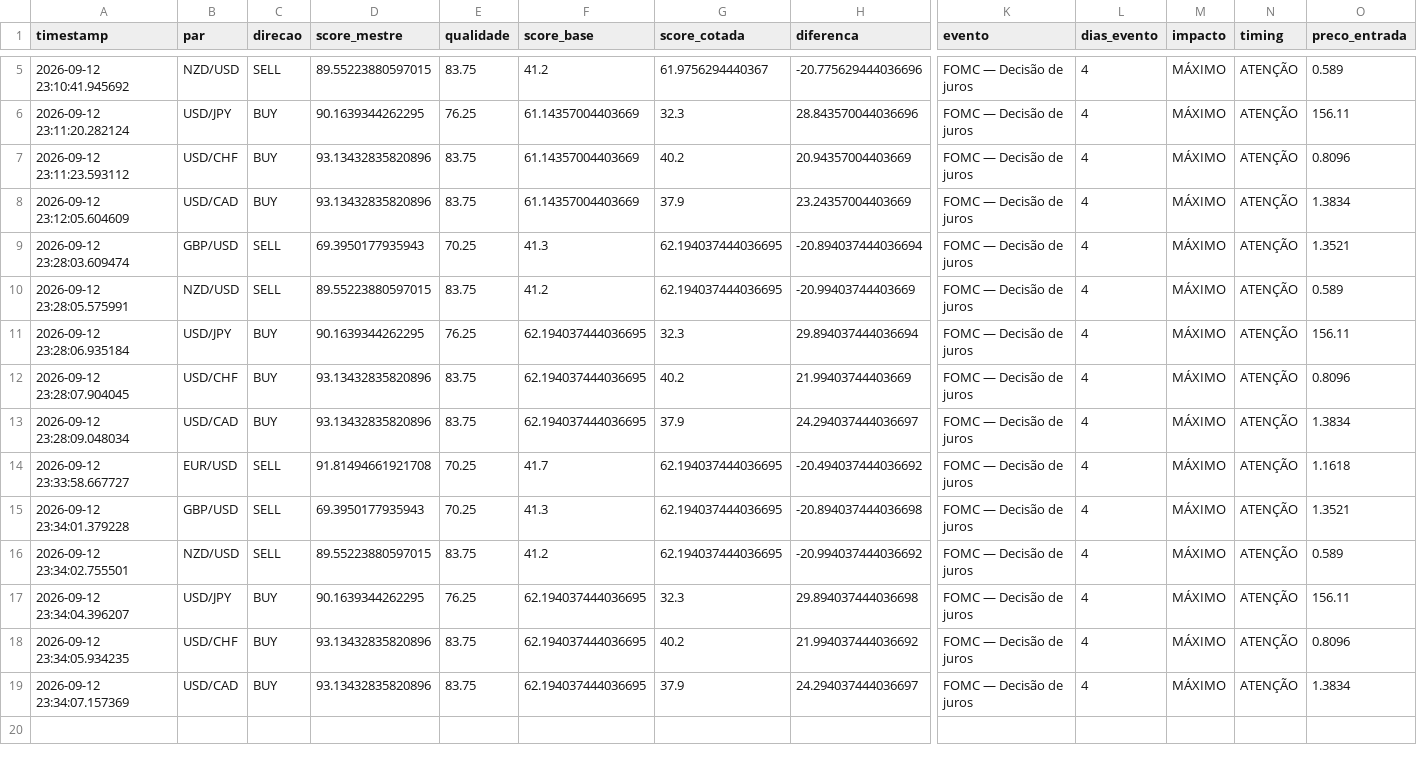
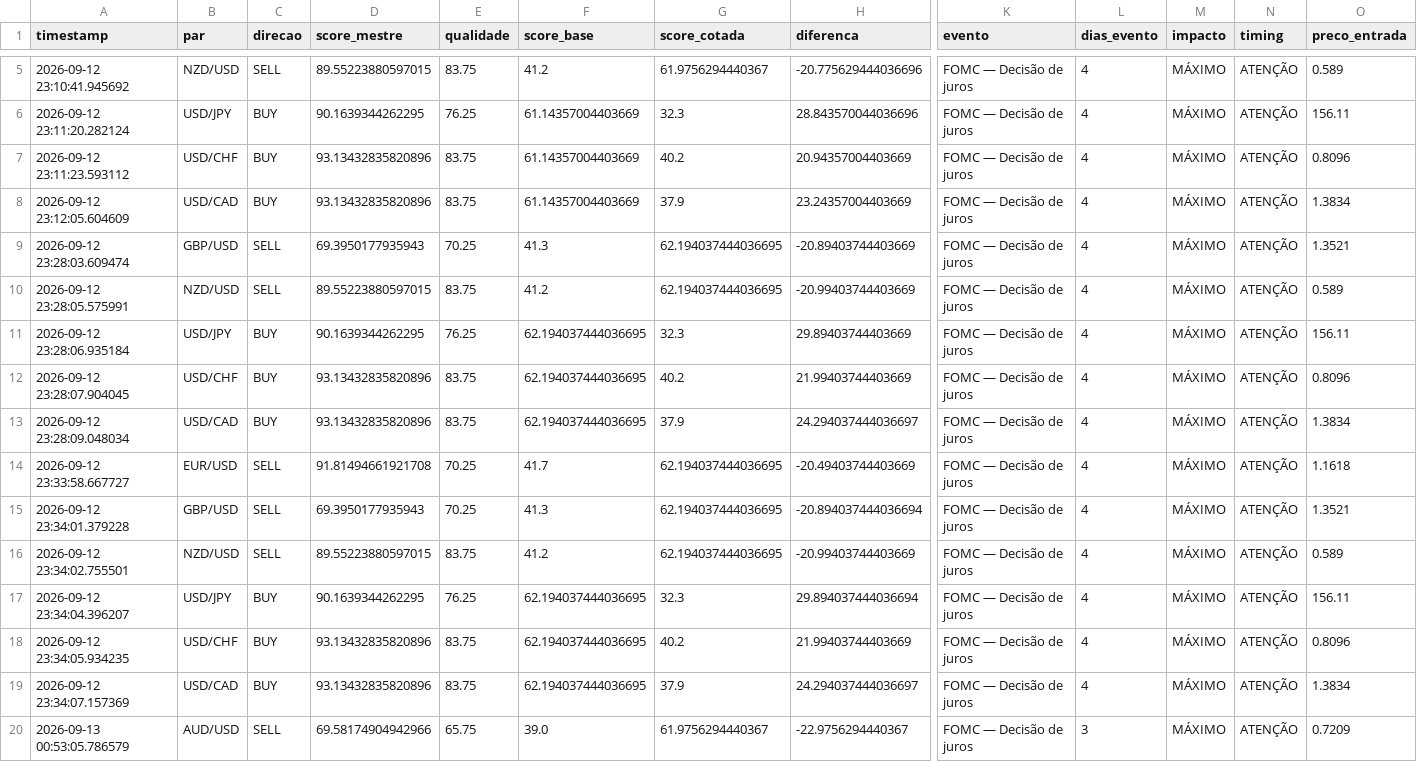
Before and after one commit to aparecidomikael97-ship-it/usd-macro-pro-v4, a CSV file: dados/sinais_v84.csv, drawn as a sheet; only a part is shown, gaps mark what is left out; rows hold the shown columns only; the diff names each change by its address in the sheet, - before the commit and + after, or states it on an @@ line.

Commit message:
V8.4: atualizar histórico de validação

```diff
--- a/dados/sinais_v84.csv
+++ b/dados/sinais_v84.csv
-H9 (diferenca): -20.894037444036694
+H9 (diferenca): -20.89403744403669
-H11 (diferenca): 29.894037444036694
+H11 (diferenca): 29.89403744403669
-H14 (diferenca): -20.494037444036692
+H14 (diferenca): -20.49403744403669
-H15 (diferenca): -20.894037444036698
+H15 (diferenca): -20.894037444036694
-H16 (diferenca): -20.994037444036692
+H16 (diferenca): -20.99403744403669
-H17 (diferenca): 29.894037444036698
+H17 (diferenca): 29.894037444036694
-H18 (diferenca): 21.994037444036692
+H18 (diferenca): 21.99403744403669
+row 20: 2026-09-13 00:53:05.786579 | AUD/USD | SELL | 69.58174904942966 | 65.75 | 39.0 | 61.9756294440367 | -22.9756294440367 | FOMC — Decisão de juros | 3 | MÁXIMO | ATENÇÃO | 0.7209
```
